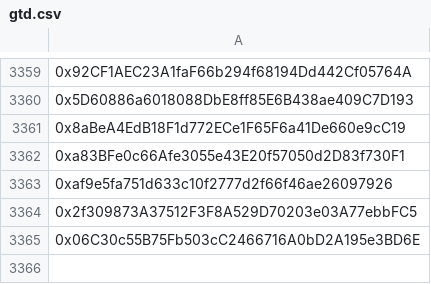
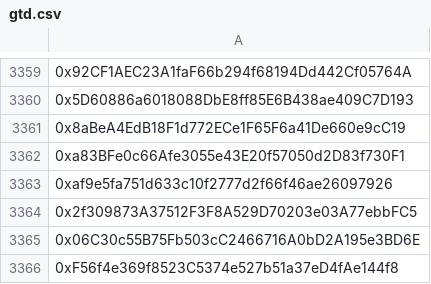
Before and after one commit to korenkine-code/doonwhitelist, a CSV file: gtd.csv, drawn as a sheet; only a part is shown, gaps mark what is left out; the diff names each change by its address in the sheet, - before the commit and + after, or states it on an @@ line.

Commit message:
Update gtd.csv

```diff
--- a/gtd.csv
+++ b/gtd.csv
+row 3366: 0xF56f4e369f8523C5374e527b51a37eD4fAe144f8
```
